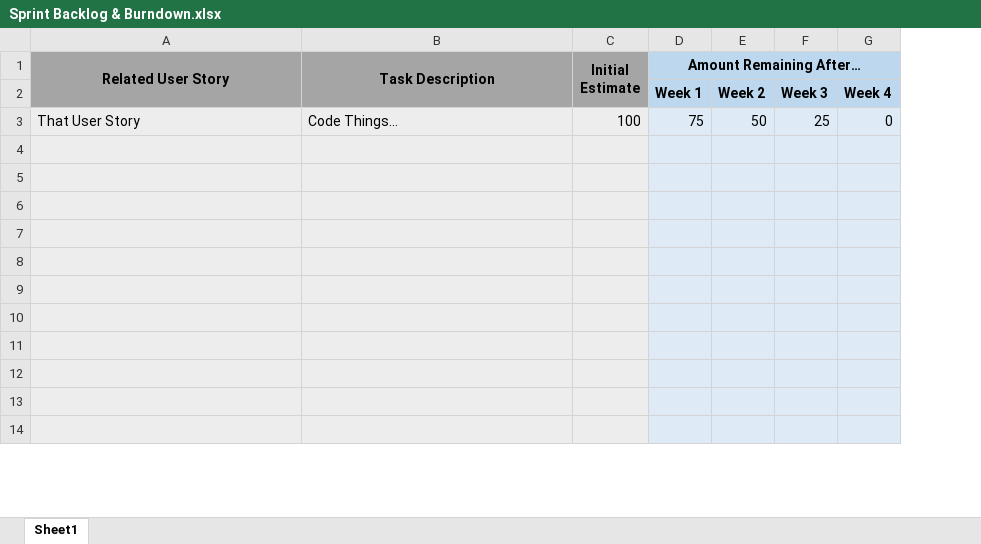
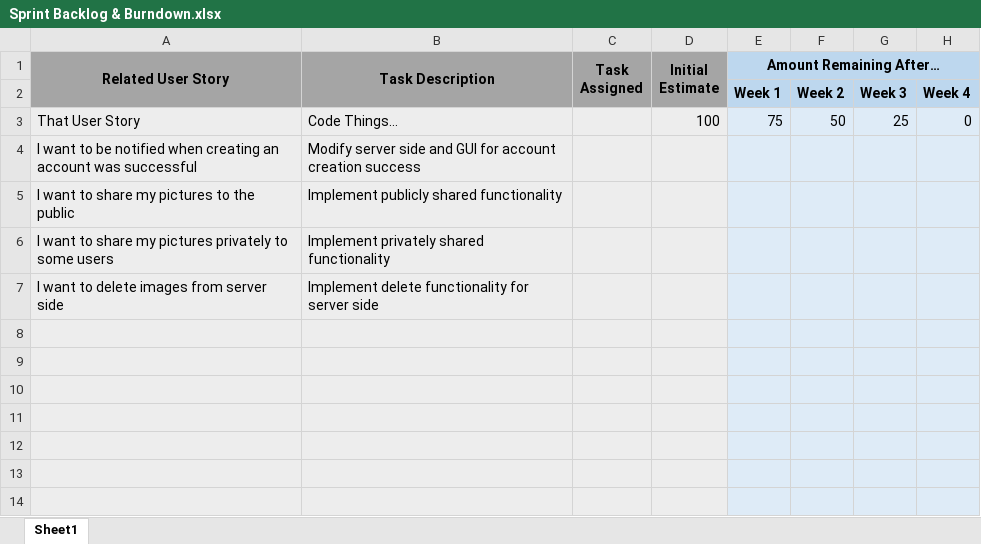
Before and after one commit to JACorley1/UWG-SE2-Spring22-Team2, an Excel workbook: sprints/sprint3/Sprint Backlog & Burndown.xlsx, sheet Sheet1, drawn as a sheet; only a part is shown; values as stored, in another font and other column widths than the file's, no borders; charts and pictures not drawn; the diff names each change by its address in the sheet, - before the commit and + after, or states it on an @@ line.

Commit message:
Modified Sprint 3 Backlog for Sprint 3

```diff
--- a/sprints/sprint3/Sprint Backlog & Burndown.xlsx (sheet Sheet1)
+++ b/sprints/sprint3/Sprint Backlog & Burndown.xlsx (sheet Sheet1)
+column C (Task Assigned), empty
-row 4: (empty)
+row 4: I want to be notified when creating an account was successful | Modify server side and GUI for account creation success
-row 5: (empty)
+row 5: I want to share my pictures to the public | Implement publicly shared functionality
-row 6: (empty)
+row 6: I want to share my pictures privately to some users | Implement privately shared functionality
-row 7: (empty)
+row 7: I want to delete images from server side | Implement delete functionality for server side
```
Also changed, not shown: formulas that keep their value, charts or pictures.
